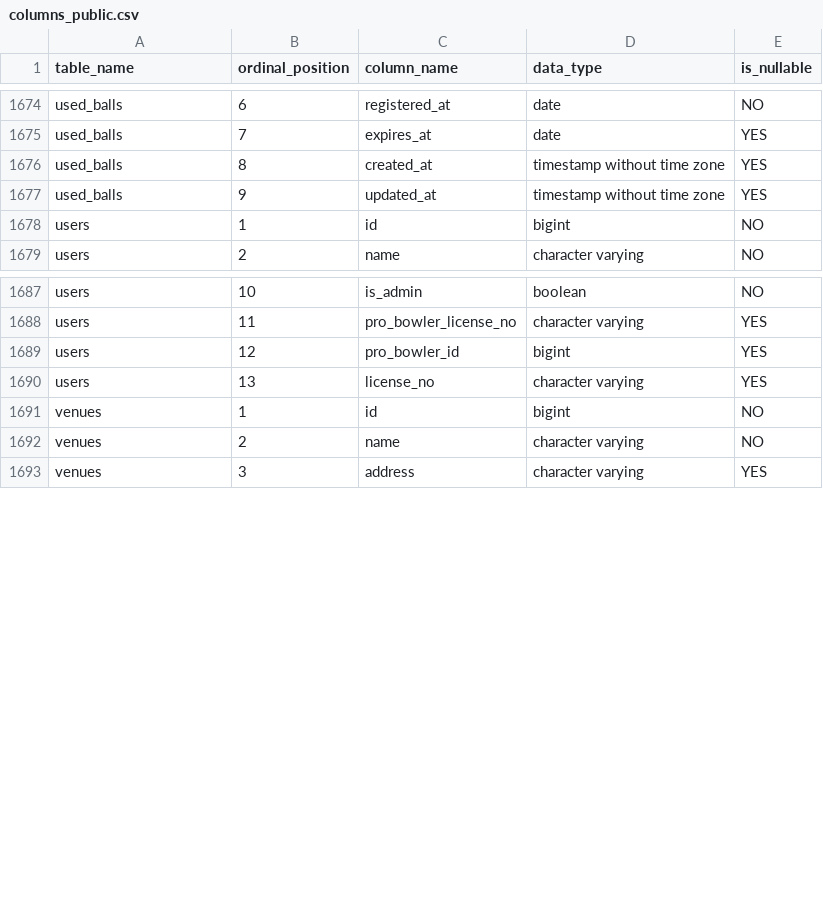
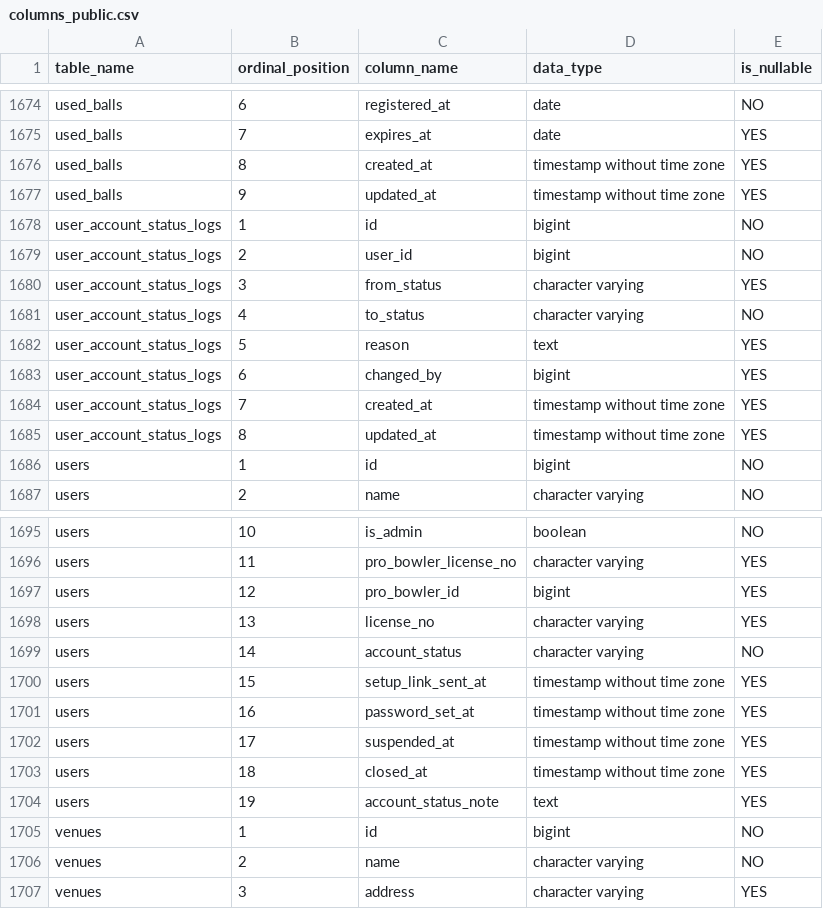
Before and after one commit to fujimondaice1297-lgtm/JPBA-SYSTEM, a CSV file: docs/db/columns_public.csv, drawn as a sheet; only a part is shown, gaps mark what is left out.

Commit message:
feat: prepare staged player account rollout

```diff
--- a/docs/db/columns_public.csv
+++ b/docs/db/columns_public.csv
@@ -1677,2 +1677,10 @@ used_balls,8,created_at,timestamp without time zone,YES
 used_balls,9,updated_at,timestamp without time zone,YES
+user_account_status_logs,1,id,bigint,NO
+user_account_status_logs,2,user_id,bigint,NO
+user_account_status_logs,3,from_status,character varying,YES
+user_account_status_logs,4,to_status,character varying,NO
+user_account_status_logs,5,reason,text,YES
+user_account_status_logs,6,changed_by,bigint,YES
+user_account_status_logs,7,created_at,timestamp without time zone,YES
+user_account_status_logs,8,updated_at,timestamp without time zone,YES
 users,1,id,bigint,NO
@@ -1690,2 +1698,8 @@ users,12,pro_bowler_id,bigint,YES
 users,13,license_no,character varying,YES
+users,14,account_status,character varying,NO
+users,15,setup_link_sent_at,timestamp without time zone,YES
+users,16,password_set_at,timestamp without time zone,YES
+users,17,suspended_at,timestamp without time zone,YES
+users,18,closed_at,timestamp without time zone,YES
+users,19,account_status_note,text,YES
 venues,1,id,bigint,NO
```
Also changed, not shown: 28 other files.
